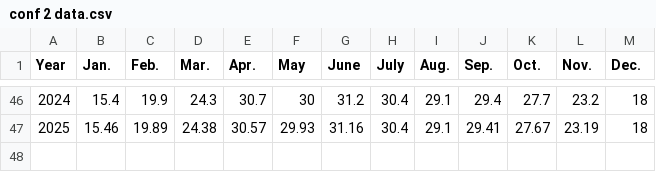
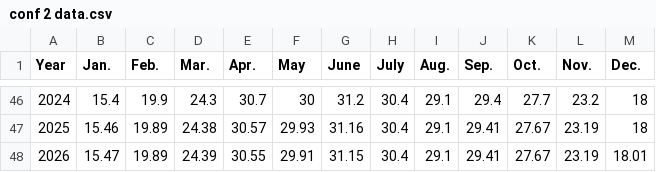
Before and after one commit to alifbhai780/Raj, a CSV file: conf 2 data.csv, drawn as a sheet; only a part is shown, gaps mark what is left out.

Commit message:
Add files via upload

```diff
--- a/conf 2 data.csv
+++ b/conf 2 data.csv
@@ -47 +47,2 @@ Year,Jan.,Feb.,Mar.,Apr.,May,June,July,Aug.,Sep.,Oct.,Nov.,Dec.
 2025,15.46,19.89,24.38,30.57,29.93,31.16,30.4,29.1,29.41,27.67,23.19,18
+2026,15.47,19.89,24.39,30.55,29.91,31.15,30.4,29.1,29.41,27.67,23.19,18.01
```
